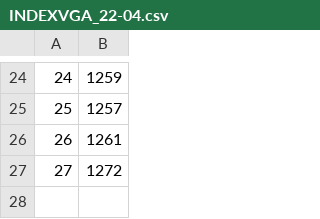
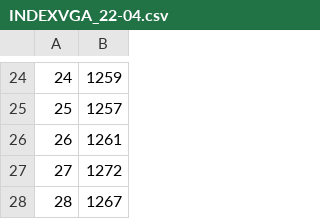
Before and after one commit to znhyk/INDEXWEB, a CSV file: INDEXVGA_22-04.csv, drawn as a sheet; only a part is shown, gaps mark what is left out.

```diff
--- a/INDEXVGA_22-04.csv
+++ b/INDEXVGA_22-04.csv
@@ -27 +27,2 @@
 27,1272
+28,1267
```
Also changed, not shown: PROCESSEDVGA_22-04.csv, 7 other files.
